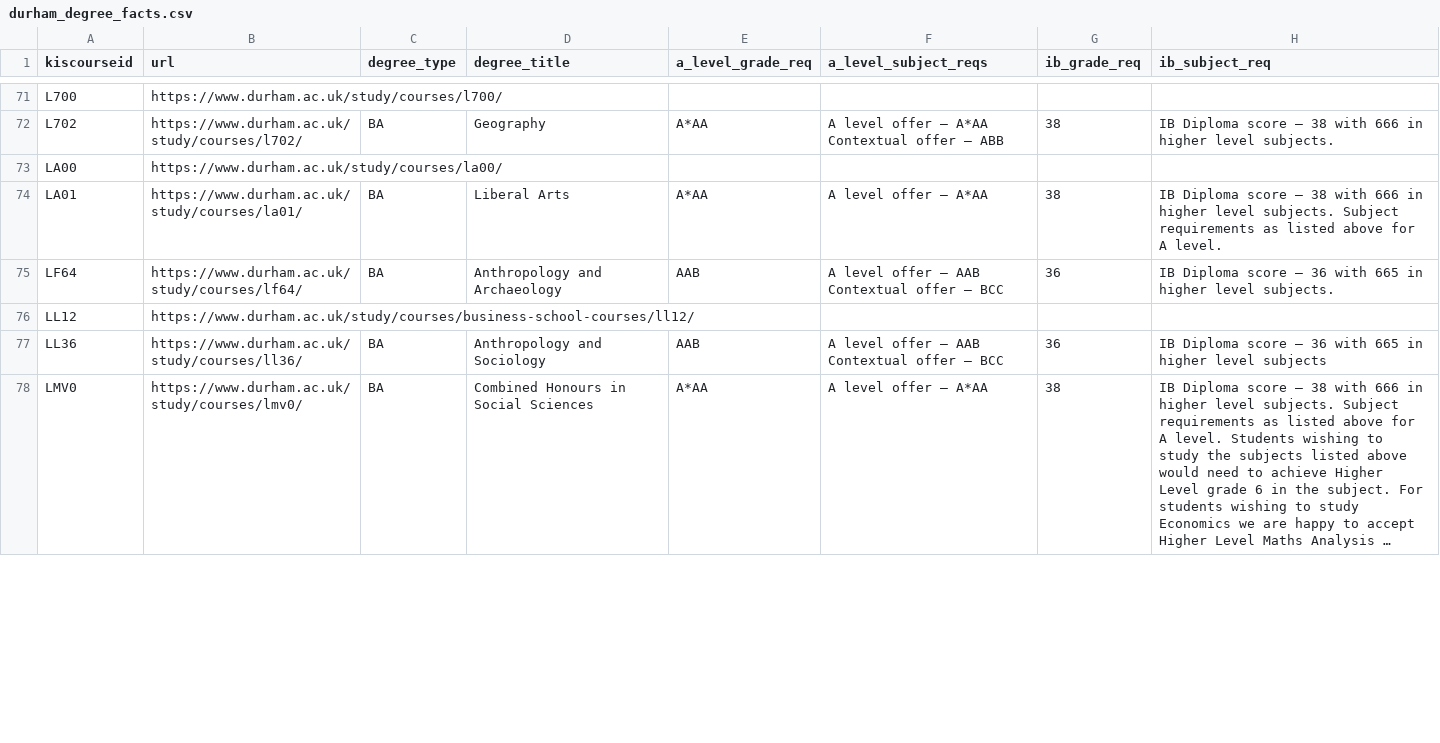
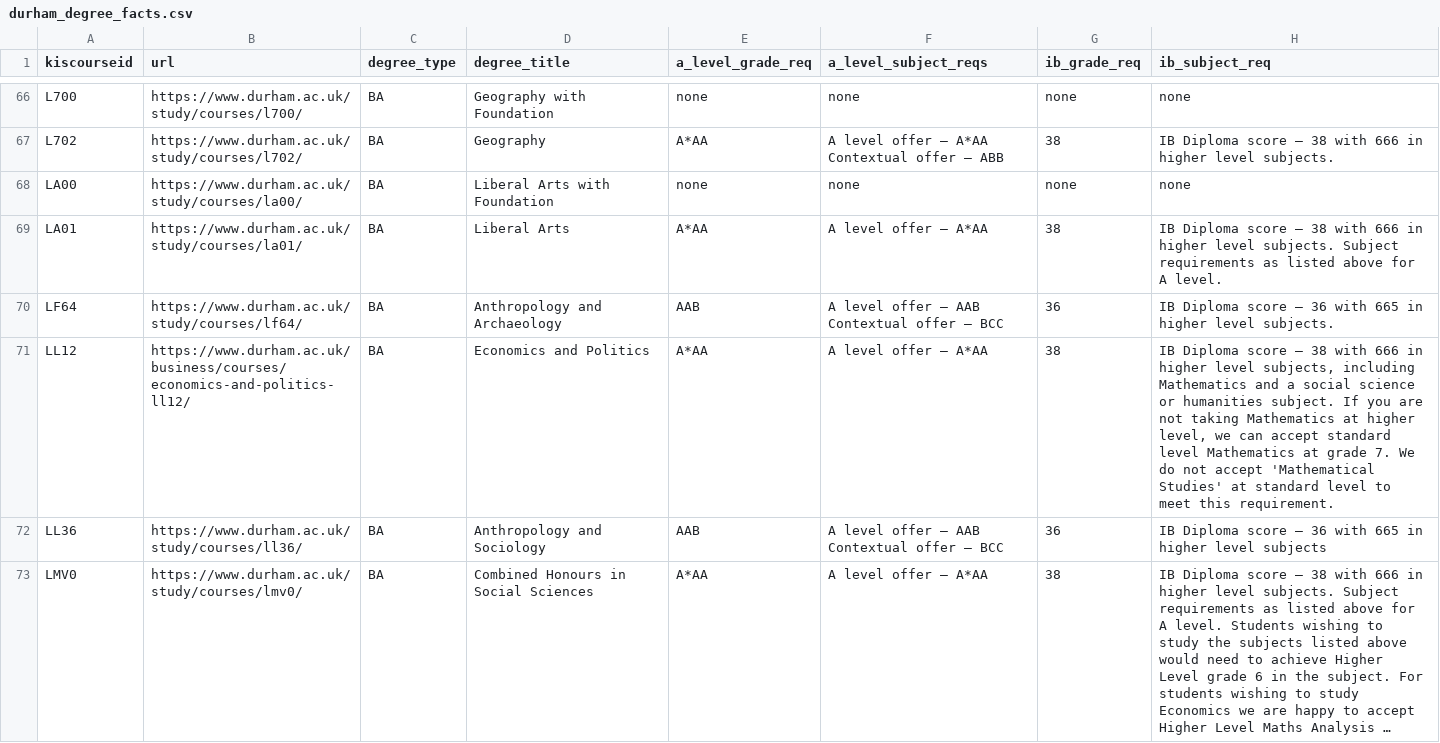
Before and after one commit to Danjones-DJ/Degree-Matchmaker_DJ, a CSV file: durham_degree_facts.csv, drawn as a sheet; only a part is shown, gaps mark what is left out; long unchanged cells end in …; addresses are those after the commit; the diff covers the shown part only; the diff names each change by its address in the sheet, - before the commit and + after, or states it on an @@ line.

```diff
--- a/durham_degree_facts.csv
+++ b/durham_degree_facts.csv
-C66 (degree_type): (empty)
+C66 (degree_type): BA
-D66 (degree_title): (empty)
+D66 (degree_title): Geography with Foundation
-E66 (a_level_grade_req): (empty)
+E66 (a_level_grade_req): none
-F66 (a_level_subject_reqs): (empty)
+F66 (a_level_subject_reqs): none
-G66 (ib_grade_req): (empty)
+G66 (ib_grade_req): none
-H66 (ib_subject_req): (empty)
+H66 (ib_subject_req): none
-C68 (degree_type): (empty)
+C68 (degree_type): BA
-D68 (degree_title): (empty)
+D68 (degree_title): Liberal Arts with Foundation
-E68 (a_level_grade_req): (empty)
+E68 (a_level_grade_req): none
-F68 (a_level_subject_reqs): (empty)
+F68 (a_level_subject_reqs): none
-G68 (ib_grade_req): (empty)
+G68 (ib_grade_req): none
-H68 (ib_subject_req): (empty)
+H68 (ib_subject_req): none
-B71 (url): https://www.durham.ac.uk/study/courses/business-school-courses/ll12/
+B71 (url): https://www.durham.ac.uk/business/courses/economics-and-politics-ll12/
-C71 (degree_type): (empty)
+C71 (degree_type): BA
-D71 (degree_title): (empty)
+D71 (degree_title): Economics and Politics
-E71 (a_level_grade_req): (empty)
+E71 (a_level_grade_req): A*AA
-F71 (a_level_subject_reqs): (empty)
+F71 (a_level_subject_reqs): A level offer – A*AA
-G71 (ib_grade_req): (empty)
+G71 (ib_grade_req): 38
-H71 (ib_subject_req): (empty)
+H71 (ib_subject_req): IB Diploma score – 38 with 666 in higher level subjects, including Mathematics and a social science or humanities subject. If you are not taking Mathematics at higher level, we can accept standard level Mathematics at grade 7. We do not accept 'Mathematical Studies' at standard level to meet this requirement.
```
Also changed, not shown: 17 removed rows and 140 edited cells elsewhere in this file.
